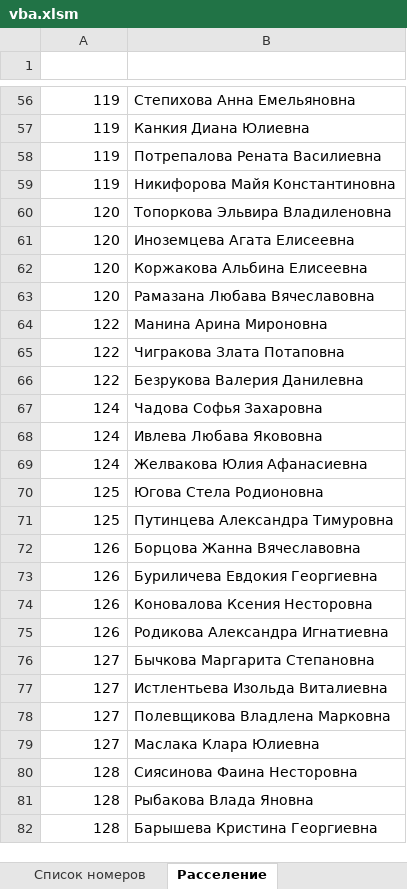
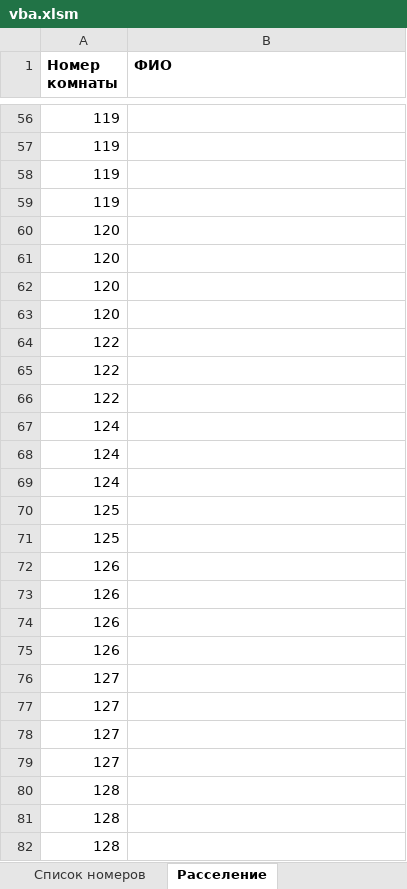
Before and after one commit to oomaystrenko/VBAproject, an Excel workbook: vba.xlsm, sheet Расселение, drawn as a sheet; only a part is shown, gaps mark what is left out; values as stored, in another font and other column widths than the file's, no borders; charts and pictures not drawn; the diff covers the shown part only; the diff names each change by its address in the sheet, - before the commit and + after, or states it on an @@ line.

```diff
--- a/vba.xlsm (sheet Расселение)
+++ b/vba.xlsm (sheet Расселение)
-row 1: (empty)
+row 1: Номер комнаты | ФИО
-B56 (ФИО): Степихова Анна Емельяновна
+B56 (ФИО): (empty)
-B57 (ФИО): Канкия Диана Юлиевна
+B57 (ФИО): (empty)
-B58 (ФИО): Потрепалова Рената Василиевна
+B58 (ФИО): (empty)
-B59 (ФИО): Никифорова Майя Константиновна
+B59 (ФИО): (empty)
-B60 (ФИО): Топоркова Эльвира Владиленовна
+B60 (ФИО): (empty)
-B61 (ФИО): Иноземцева Агата Елисеевна
+B61 (ФИО): (empty)
-B62 (ФИО): Коржакова Альбина Елисеевна
+B62 (ФИО): (empty)
-B63 (ФИО): Рамазана Любава Вячеславовна
+B63 (ФИО): (empty)
-B64 (ФИО): Манина Арина Мироновна
+B64 (ФИО): (empty)
-B65 (ФИО): Чигракова Злата Потаповна
+B65 (ФИО): (empty)
-B66 (ФИО): Безрукова Валерия Данилевна
+B66 (ФИО): (empty)
-B67 (ФИО): Чадова Софья Захаровна
+B67 (ФИО): (empty)
-B68 (ФИО): Ивлева Любава Якововна
+B68 (ФИО): (empty)
-B69 (ФИО): Желвакова Юлия Афанасиевна
+B69 (ФИО): (empty)
-B70 (ФИО): Югова Стела Родионовна
+B70 (ФИО): (empty)
-B71 (ФИО): Путинцева Александра Тимуровна
+B71 (ФИО): (empty)
-B72 (ФИО): Борцова Жанна Вячеславовна
+B72 (ФИО): (empty)
-B73 (ФИО): Буриличева Евдокия Георгиевна
+B73 (ФИО): (empty)
-B74 (ФИО): Коновалова Ксения Несторовна
+B74 (ФИО): (empty)
-B75 (ФИО): Родикова Александра Игнатиевна
+B75 (ФИО): (empty)
-B76 (ФИО): Бычкова Маргарита Степановна
+B76 (ФИО): (empty)
-B77 (ФИО): Истлентьева Изольда Виталиевна
+B77 (ФИО): (empty)
-B78 (ФИО): Полевщикова Владлена Марковна
+B78 (ФИО): (empty)
-B79 (ФИО): Маслака Клара Юлиевна
+B79 (ФИО): (empty)
-B80 (ФИО): Сиясинова Фаина Несторовна
+B80 (ФИО): (empty)
-B81 (ФИО): Рыбакова Влада Яновна
+B81 (ФИО): (empty)
-B82 (ФИО): Барышева Кристина Георгиевна
+B82 (ФИО): (empty)
```
Also changed, not shown: 263 edited cells elsewhere in this sheet, sheet Список детей, sheet Список номеров, formulas that keep their value, charts or pictures.
